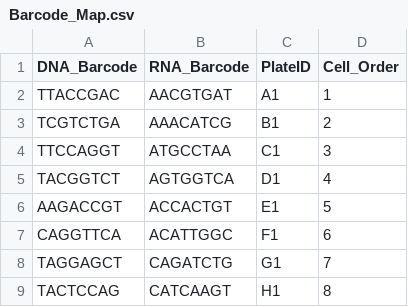
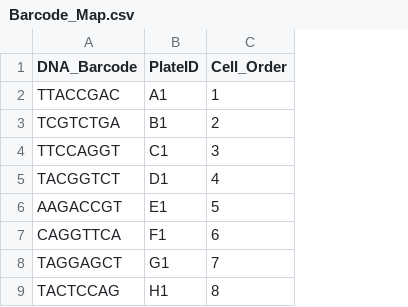
Before and after one commit to Felix-owo/Alopex, a CSV file: resources/Barcode_Map.csv, drawn as a sheet; only a part is shown; the diff names each change by its address in the sheet, - before the commit and + after, or states it on an @@ line.

```diff
--- a/resources/Barcode_Map.csv
+++ b/resources/Barcode_Map.csv
-column B (RNA_Barcode), rows 2-9: AACGTGAT | AAACATCG | ATGCCTAA | AGTGGTCA | ACCACTGT | ACATTGGC | CAGATCTG | CATCAAGT
```
Also changed, not shown: 35 other files.
